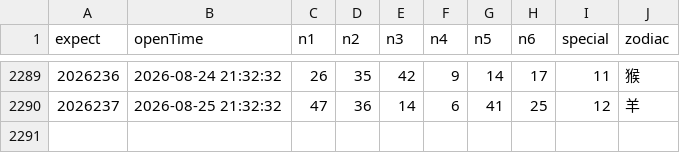
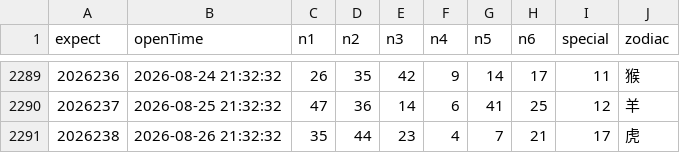
Before and after one commit to lhq157/macaujc, a CSV file: output/20260826.csv (was output/20260825.csv), drawn as a sheet; only a part is shown, gaps mark what is left out.

Commit message:
数据更新 2026-08-26

```diff
--- a/output/20260825.csv
+++ b/output/20260826.csv
@@ -2290 +2290,2 @@
 2026237,2026-08-25 21:32:32,47,36,14,6,41,25,12,羊
+2026238,2026-08-26 21:32:32,35,44,23,4,7,21,17,虎
```
